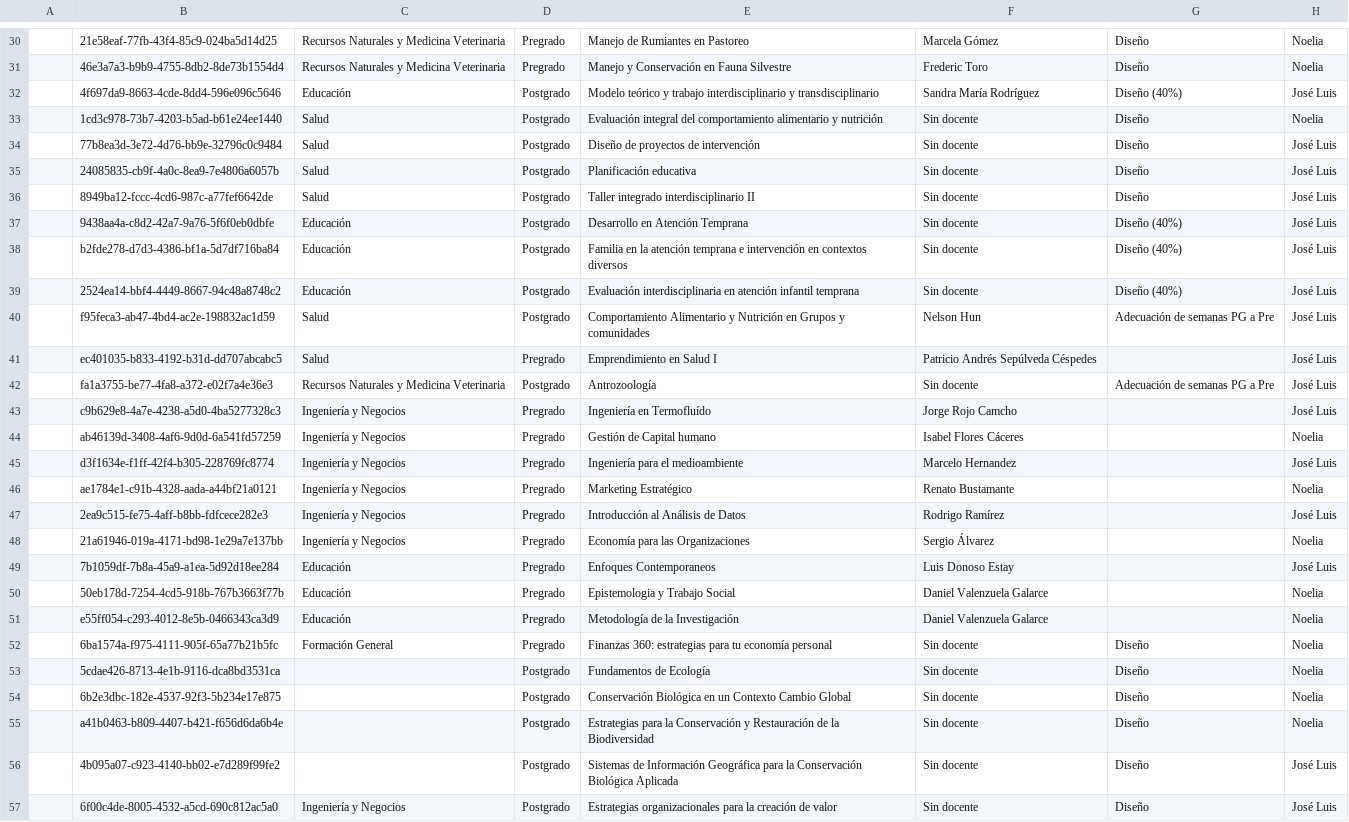
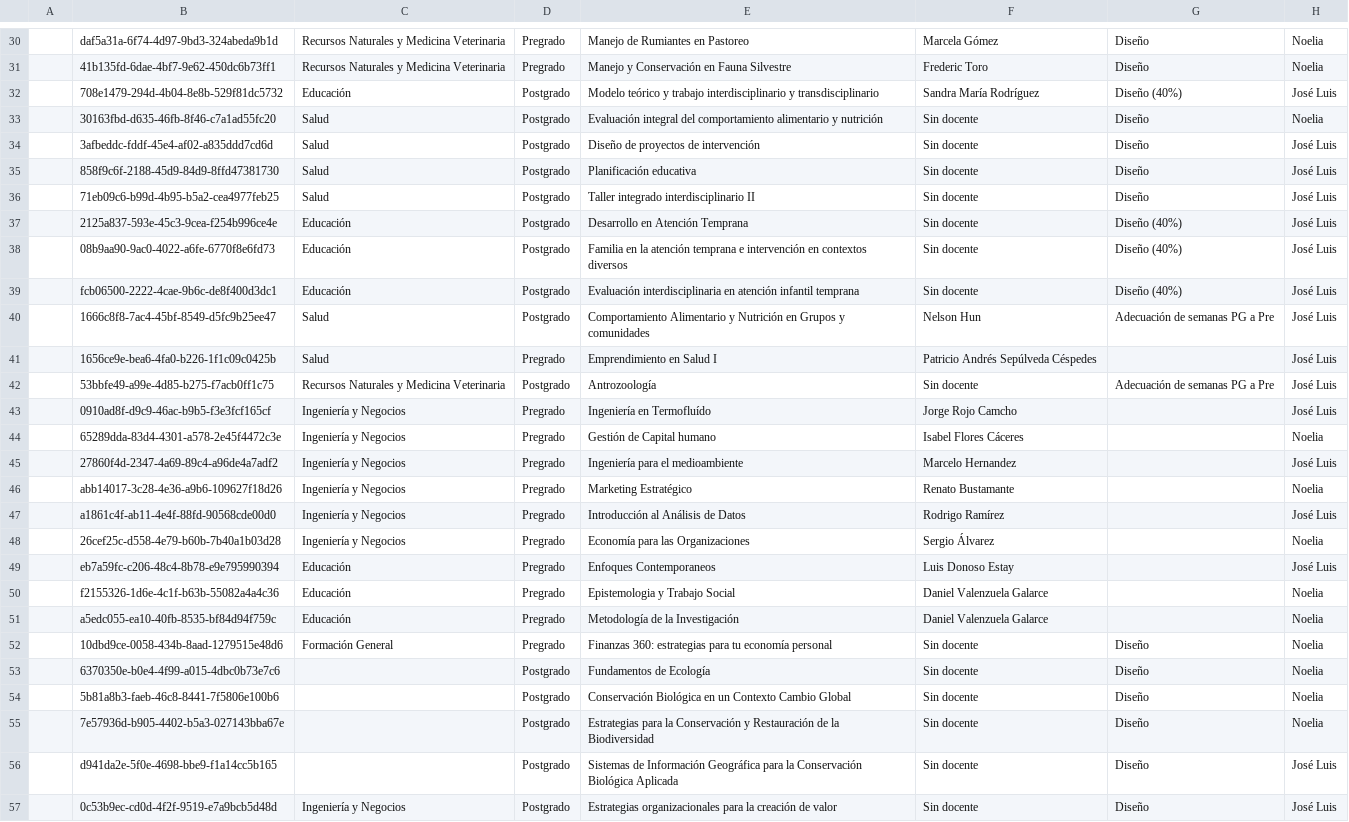
Before and after one commit to joseluissalazar81-spec/Seguimiento-proyecto-2026-2, a CSV file: data/seguimiento-2026-2.csv, drawn as a sheet; only a part is shown, gaps mark what is left out; the diff covers the shown part only; the diff names each change by its address in the sheet, - before the commit and + after, or states it on an @@ line.

```diff
--- a/data/seguimiento-2026-2.csv
+++ b/data/seguimiento-2026-2.csv
-B30: 21e58eaf-77fb-43f4-85c9-024ba5d14d25
+B30: daf5a31a-6f74-4d97-9bd3-324abeda9b1d
-B31: 46e3a7a3-b9b9-4755-8db2-8de73b1554d4
+B31: 41b135fd-6dae-4bf7-9e62-450dc6b73ff1
-B32: 4f697da9-8663-4cde-8dd4-596e096c5646
+B32: 708e1479-294d-4b04-8e8b-529f81dc5732
-B33: 1cd3c978-73b7-4203-b5ad-b61e24ee1440
+B33: 30163fbd-d635-46fb-8f46-c7a1ad55fc20
-B34: 77b8ea3d-3e72-4d76-bb9e-32796c0c9484
+B34: 3afbeddc-fddf-45e4-af02-a835ddd7cd6d
-B35: 24085835-cb9f-4a0c-8ea9-7e4806a6057b
+B35: 858f9c6f-2188-45d9-84d9-8ffd47381730
-B36: 8949ba12-fccc-4cd6-987c-a77fef6642de
+B36: 71eb09c6-b99d-4b95-b5a2-cea4977feb25
-B37: 9438aa4a-c8d2-42a7-9a76-5f6f0eb0dbfe
+B37: 2125a837-593e-45c3-9cea-f254b996ce4e
-B38: b2fde278-d7d3-4386-bf1a-5d7df716ba84
+B38: 08b9aa90-9ac0-4022-a6fe-6770f8e6fd73
-B39: 2524ea14-bbf4-4449-8667-94c48a8748c2
+B39: fcb06500-2222-4cae-9b6c-de8f400d3dc1
-B40: f95feca3-ab47-4bd4-ac2e-198832ac1d59
+B40: 1666c8f8-7ac4-45bf-8549-d5fc9b25ee47
-B41: ec401035-b833-4192-b31d-dd707abcabc5
+B41: 1656ce9e-bea6-4fa0-b226-1f1c09c0425b
-B42: fa1a3755-be77-4fa8-a372-e02f7a4e36e3
+B42: 53bbfe49-a99e-4d85-b275-f7acb0ff1c75
-B43: c9b629e8-4a7e-4238-a5d0-4ba5277328c3
+B43: 0910ad8f-d9c9-46ac-b9b5-f3e3fcf165cf
-B44: ab46139d-3408-4af6-9d0d-6a541fd57259
+B44: 65289dda-83d4-4301-a578-2e45f4472c3e
-B45: d3f1634e-f1ff-42f4-b305-228769fc8774
+B45: 27860f4d-2347-4a69-89c4-a96de4a7adf2
-B46: ae1784e1-c91b-4328-aada-a44bf21a0121
+B46: abb14017-3c28-4e36-a9b6-109627f18d26
-B47: 2ea9c515-fe75-4aff-b8bb-fdfcece282e3
+B47: a1861c4f-ab11-4e4f-88fd-90568cde00d0
-B48: 21a61946-019a-4171-bd98-1e29a7e137bb
+B48: 26cef25c-d558-4e79-b60b-7b40a1b03d28
-B49: 7b1059df-7b8a-45a9-a1ea-5d92d18ee284
+B49: eb7a59fc-c206-48c4-8b78-e9e795990394
-B50: 50eb178d-7254-4cd5-918b-767b3663f77b
+B50: f2155326-1d6e-4c1f-b63b-55082a4a4c36
-B51: e55ff054-c293-4012-8e5b-0466343ca3d9
+B51: a5edc055-ea10-40fb-8535-bf84d94f759c
-B52: 6ba1574a-f975-4111-905f-65a77b21b5fc
+B52: 10dbd9ce-0058-434b-8aad-1279515e48d6
-B53: 5cdae426-8713-4e1b-9116-dca8bd3531ca
+B53: 6370350e-b0e4-4f99-a015-4dbc0b73e7c6
-B54: 6b2e3dbc-182e-4537-92f3-5b234e17e875
+B54: 5b81a8b3-faeb-46c8-8441-7f5806e100b6
-B55: a41b0463-b809-4407-b421-f656d6da6b4e
+B55: 7e57936d-b905-4402-b5a3-027143bba67e
-B56: 4b095a07-c923-4140-bb02-e7d289f99fe2
+B56: d941da2e-5f0e-4698-bbe9-f1a14cc5b165
-B57: 6f00c4de-8005-4532-a5cd-690c812ac5a0
+B57: 0c53b9ec-cd0d-4f2f-9519-e7a9bcb5d48d
```
Also changed, not shown: 41 edited cells elsewhere in this file.
